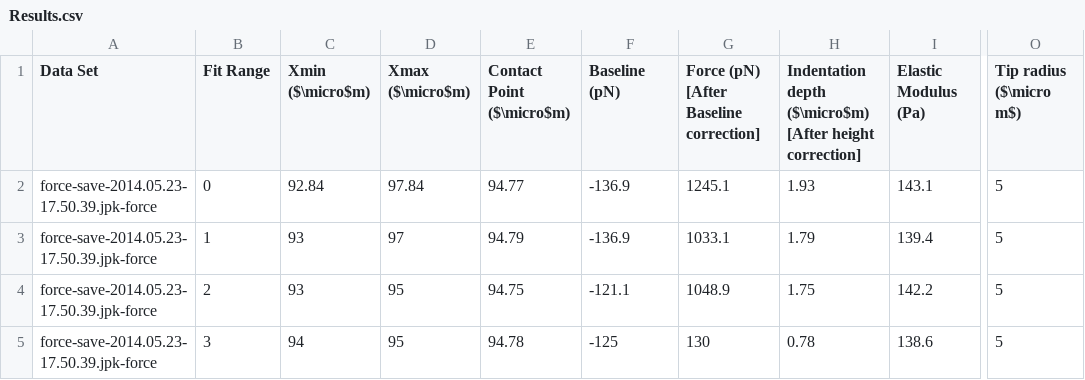
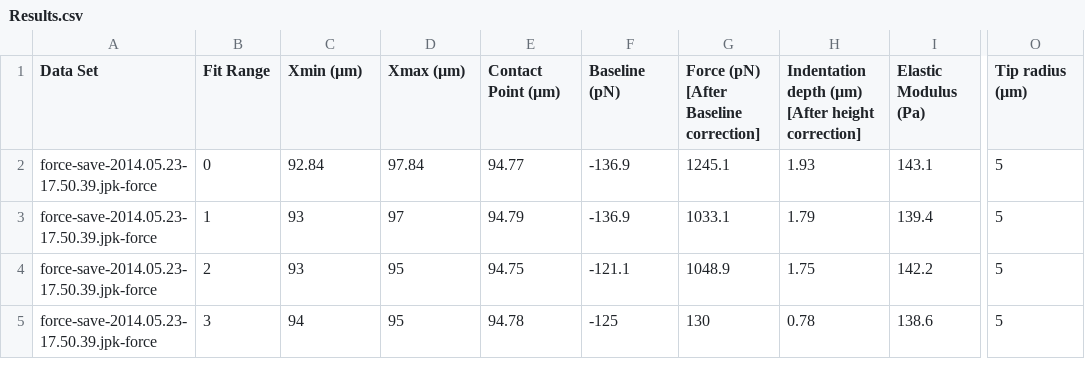
Before and after one commit to jasht1/Uni-Projects, a CSV file: Individual project/Workspace/Results.csv, drawn as a sheet; only a part is shown, gaps mark what is left out; the diff names each change by its address in the sheet, - before the commit and + after, or states it on an @@ line.

```diff
--- a/Individual project/Workspace/Results.csv
+++ b/Individual project/Workspace/Results.csv
-C1: Xmin ($\micro$m)
+C1: Xmin (µm)
-D1: Xmax ($\micro$m)
+D1: Xmax (µm)
-E1: Contact Point ($\micro$m)
+E1: Contact Point (µm)
-H1: Indentation depth ($\micro$m) [After height…
+H1: Indentation depth (µm) [After height…
-O1: Tip radius ($\micro m$)
+O1: Tip radius (µm)
```
Also changed, not shown: 18 other files.
